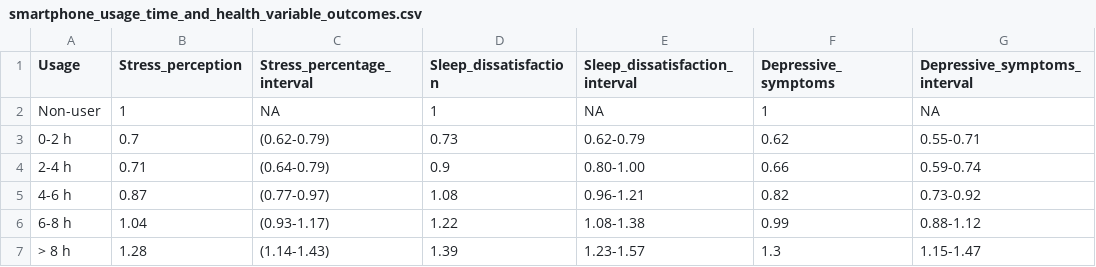
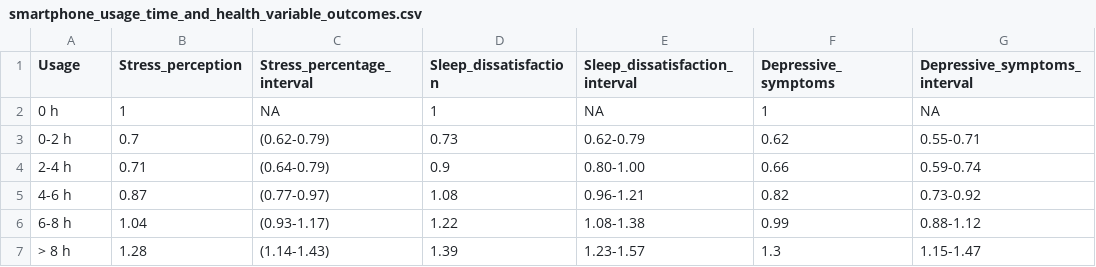
Before and after one commit to ryanfernald/MATH167R-Final-Project, a CSV file: DATA/smartphone_usage_time_and_health_variable_outcomes.csv, drawn as a sheet; only a part is shown; the diff names each change by its address in the sheet, - before the commit and + after, or states it on an @@ line.

Commit message:
fix name

```diff
--- a/DATA/smartphone_usage_time_and_health_variable_outcomes.csv
+++ b/DATA/smartphone_usage_time_and_health_variable_outcomes.csv
-A2 (Usage): Non-user
+A2 (Usage): 0 h
```
